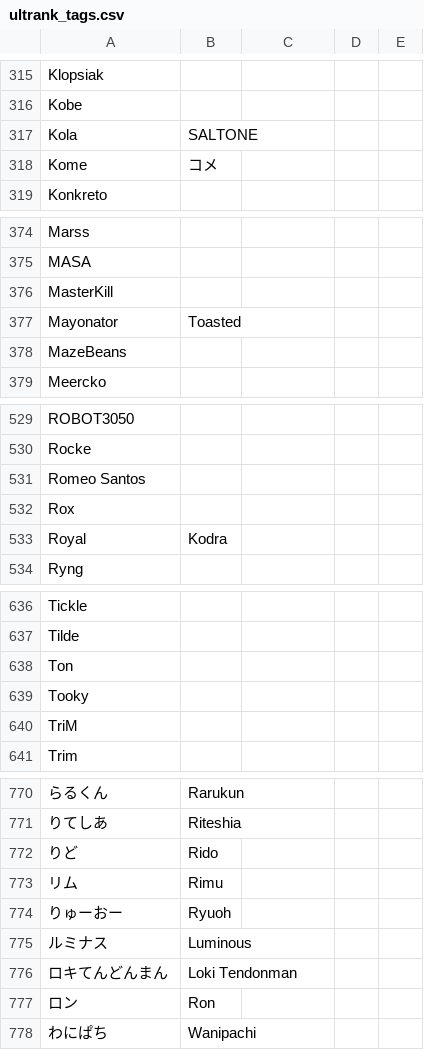
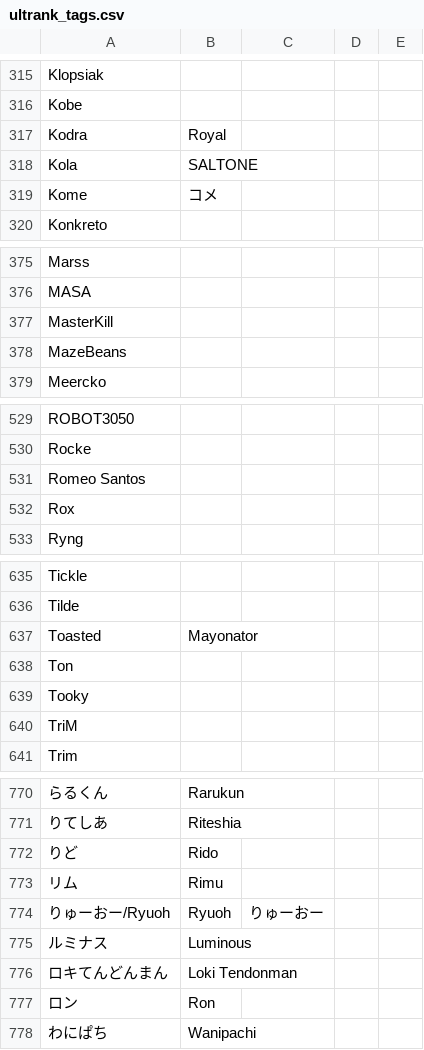
Before and after one commit to kenniky/ultrank-scoring, a CSV file: ultrank_tags.csv, drawn as a sheet; only a part is shown, gaps mark what is left out; removed rows and columns are numbered as before the commit, all else as after; the diff names each change by its address in the sheet, - before the commit and + after, or states it on an @@ line.

```diff
--- a/ultrank_tags.csv
+++ b/ultrank_tags.csv
+row 317: Kodra | Royal
-row 377: Mayonator | Toasted
-row 533: Royal | Kodra
+row 637: Toasted | Mayonator
-row 774: りゅーおー | Ryuoh
+row 774: りゅーおー/Ryuoh | Ryuoh | りゅーおー
```
Also changed, not shown: ultrank_players.csv.
